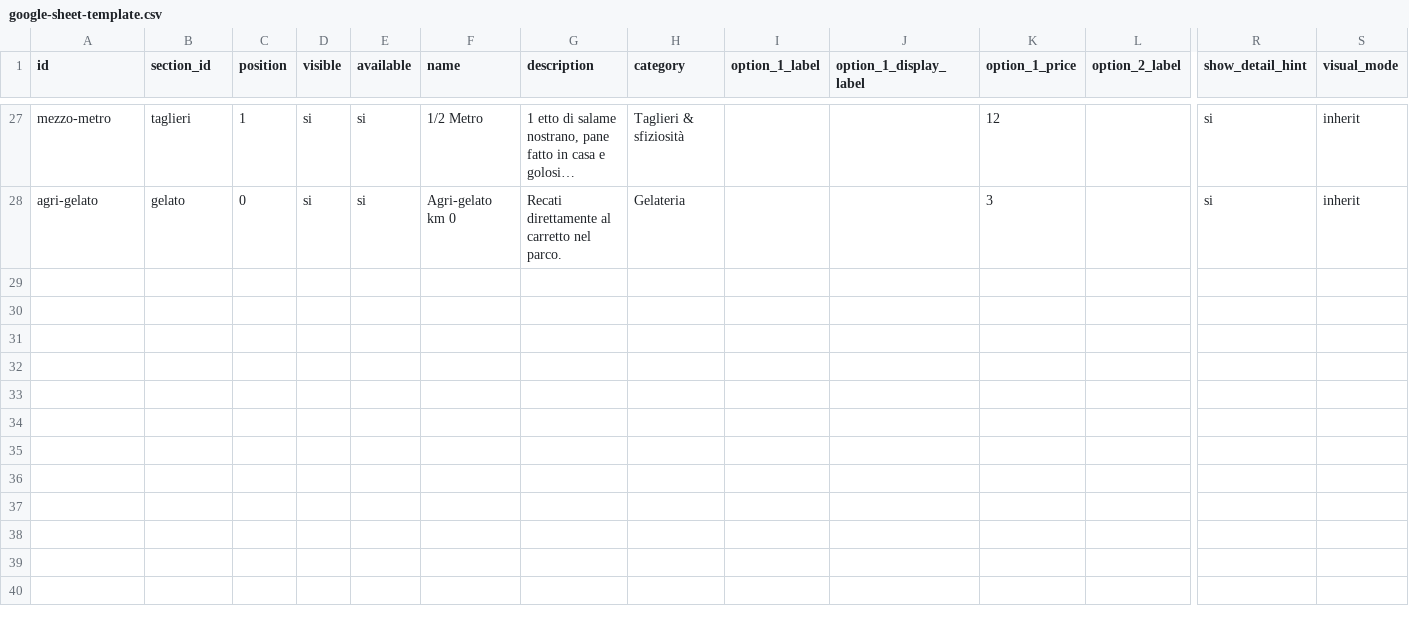
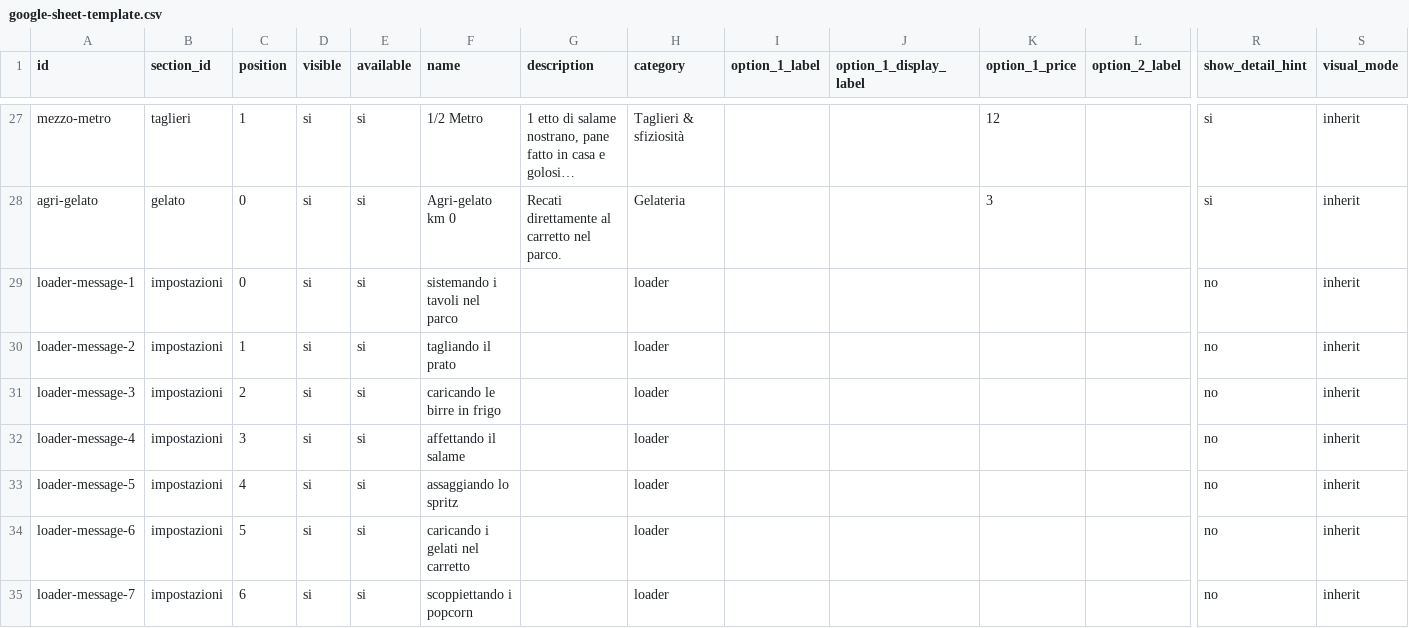
Before and after one commit to molinosantamarta/aperitivo-menu, a CSV file: data/google-sheet-template.csv, drawn as a sheet; only a part is shown, gaps mark what is left out; long unchanged cells end in …; rows hold the shown columns only; the diff names each change by its address in the sheet, - before the commit and + after, or states it on an @@ line.

Commit message:
Add loader messages to sheet config

```diff
--- a/data/google-sheet-template.csv
+++ b/data/google-sheet-template.csv
+row 29: loader-message-1 | impostazioni | 0 | si | si | sistemando i tavoli nel parco |  | loader |  |  |  |  | no | inherit
+row 30: loader-message-2 | impostazioni | 1 | si | si | tagliando il prato |  | loader |  |  |  |  | no | inherit
+row 31: loader-message-3 | impostazioni | 2 | si | si | caricando le birre in frigo |  | loader |  |  |  |  | no | inherit
+row 32: loader-message-4 | impostazioni | 3 | si | si | affettando il salame |  | loader |  |  |  |  | no | inherit
+row 33: loader-message-5 | impostazioni | 4 | si | si | assaggiando lo spritz |  | loader |  |  |  |  | no | inherit
+row 34: loader-message-6 | impostazioni | 5 | si | si | caricando i gelati nel carretto |  | loader |  |  |  |  | no | inherit
+row 35: loader-message-7 | impostazioni | 6 | si | si | scoppiettando i popcorn |  | loader |  |  |  |  | no | inherit
```
Also changed, not shown: data/google-sheet-template-semplice.csv, 7 other files.
